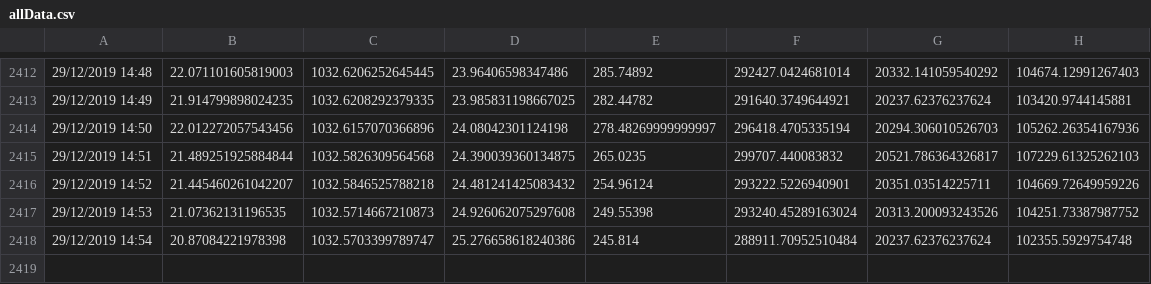
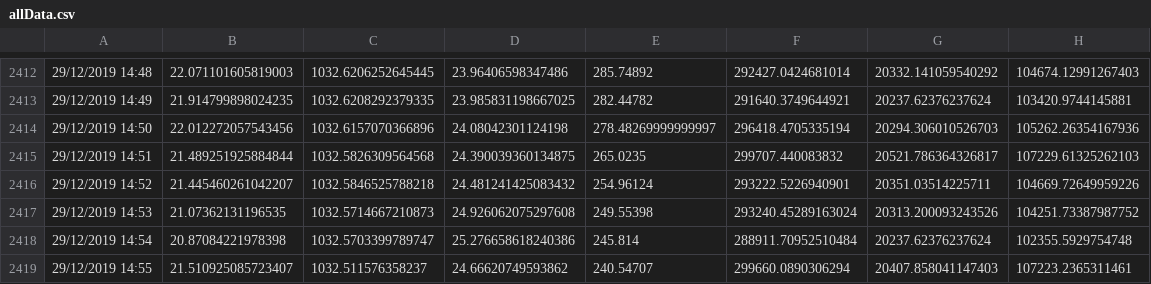
Before and after one commit to Jshepherd97/SIOT-SLEEP, a CSV file: data/allData.csv, drawn as a sheet; only a part is shown, gaps mark what is left out.

Commit message:
AUTO: Datapoint added

```diff
--- a/data/allData.csv
+++ b/data/allData.csv
@@ -2418 +2418,2 @@
 29/12/2019 14:54,20.87084221978398,1032.5703399789747,25.276658618240386,245.814,288911.70952510484,20237.62376237624,102355.5929754748
+29/12/2019 14:55,21.510925085723407,1032.511576358237,24.66620749593862,240.54707,299660.0890306294,20407.858041147403,107223.2365311461
```
